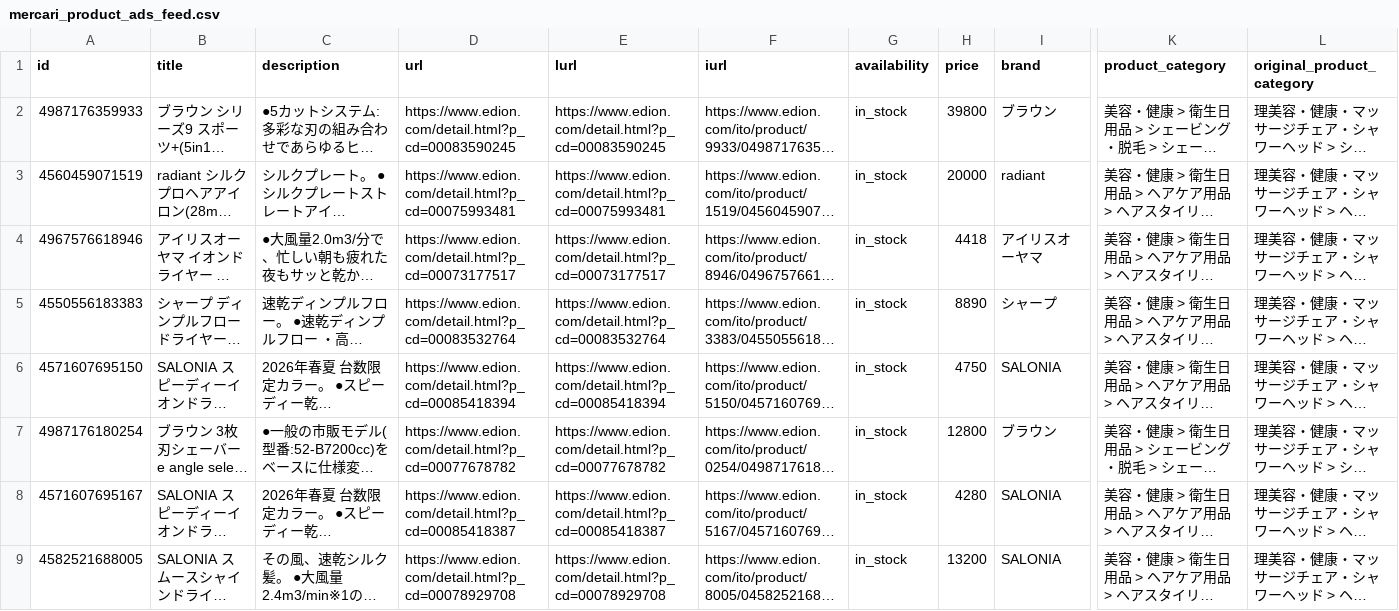
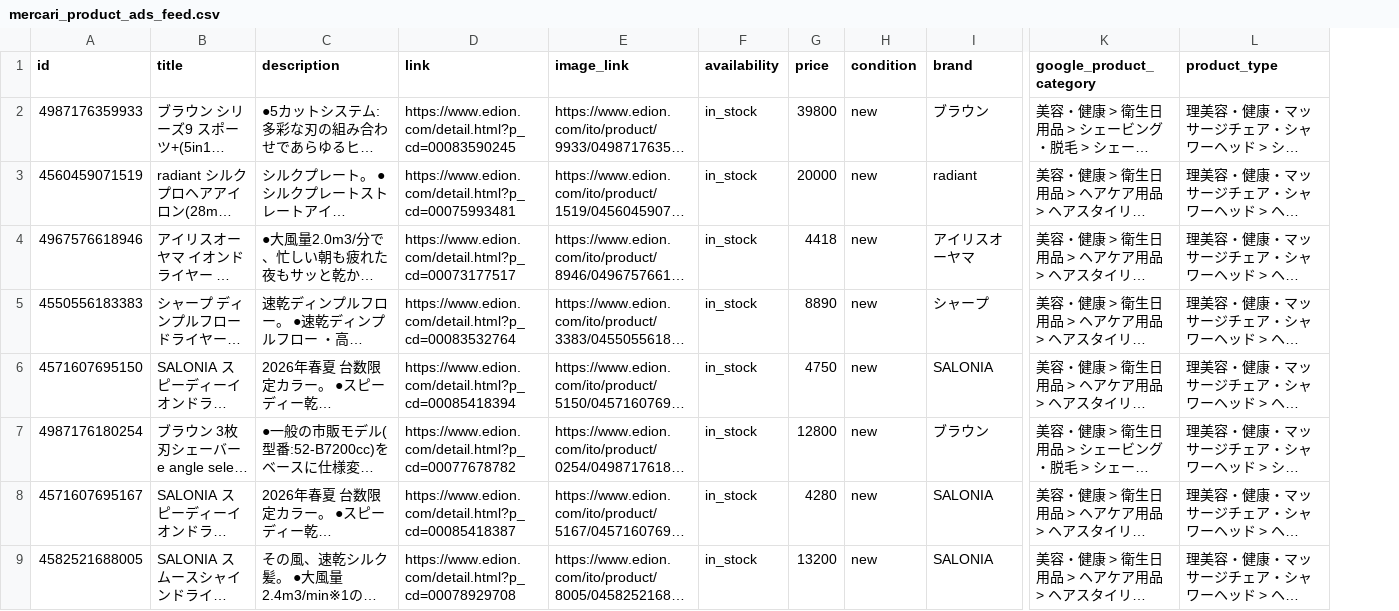
Before and after one commit to miyazakisyo-sketch/net-feed-test, a CSV file: mercari_product_ads_feed.csv, drawn as a sheet; only a part is shown, gaps mark what is left out; long unchanged cells end in …; removed rows and columns are numbered as before the commit, all else as after; the diff names each change by its address in the sheet, - before the commit and + after, or states it on an @@ line.

Commit message:
Add files via upload

```diff
--- a/mercari_product_ads_feed.csv
+++ b/mercari_product_ads_feed.csv
-column E (lurl), rows 2-9: https://www.edion.com/detail.html?p_cd=00083590245 | https://www.edion.com/detail.html?p_cd=00075993481 | https://www.edion.com/detail.html?p_cd=00073177517 | https://www.edion.com/detail.html?p_cd=00083532764 | https://www.edion.com/detail.html?p_cd=00085418394 | https://www.edion.com/detail.html?p_cd=00077678782 | https://www.edion.com/detail.html?p_cd=00085418387 | https://www.edion.com/detail.html?p_cd=00078929708
+column H (condition), rows 2-9: all new
-D1: url
+D1: link
-E1: iurl
+E1: image_link
-K1: product_category
+K1: google_product_category
-L1: original_product_category
+L1: product_type
```
